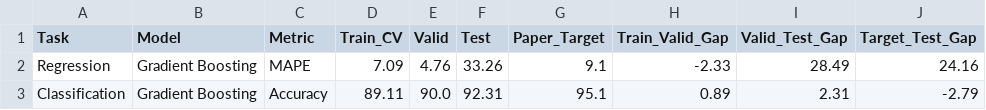
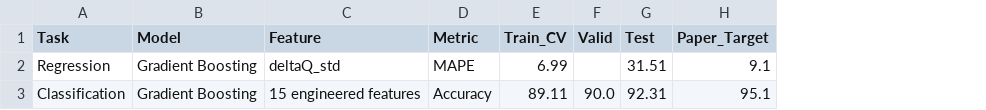
Before and after one commit to seunghyunsuh519-bit/battery-cycle-life-prediction, a CSV file: results/model_performance.csv, drawn as a sheet; removed rows and columns are numbered as before the commit, all else as after; the diff names each change by its address in the sheet, - before the commit and + after, or states it on an @@ line.

Commit message:
Update final model with single feature selection

```diff
--- a/results/model_performance.csv
+++ b/results/model_performance.csv
+column C (Feature), rows 2-3: deltaQ_std | 15 engineered features
-column H (Train_Valid_Gap), rows 2-3: -2.33 | 0.89
-column I (Valid_Test_Gap), rows 2-3: 28.49 | 2.31
-column J (Target_Test_Gap), rows 2-3: 24.16 | -2.79
-E2 (Train_CV): 7.09
+E2 (Train_CV): 6.99
-F2 (Valid): 4.76
+F2 (Valid): (empty)
-G2 (Test): 33.26
+G2 (Test): 31.51
```
Also changed, not shown: 3 other files.
